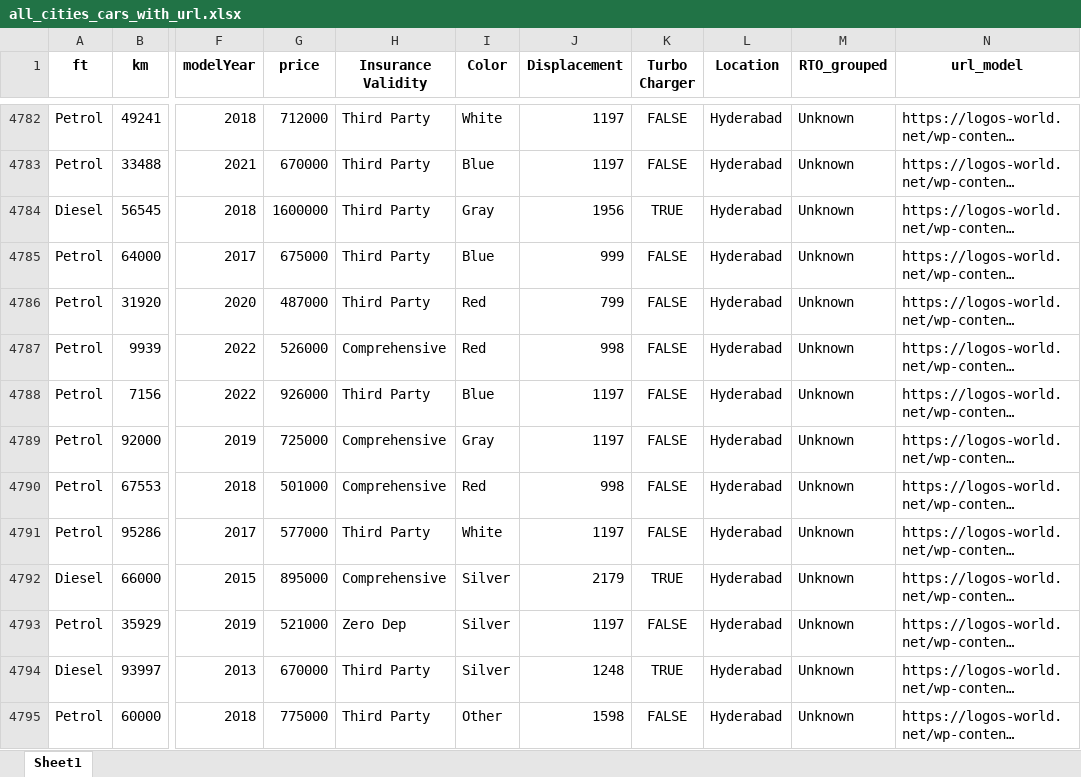
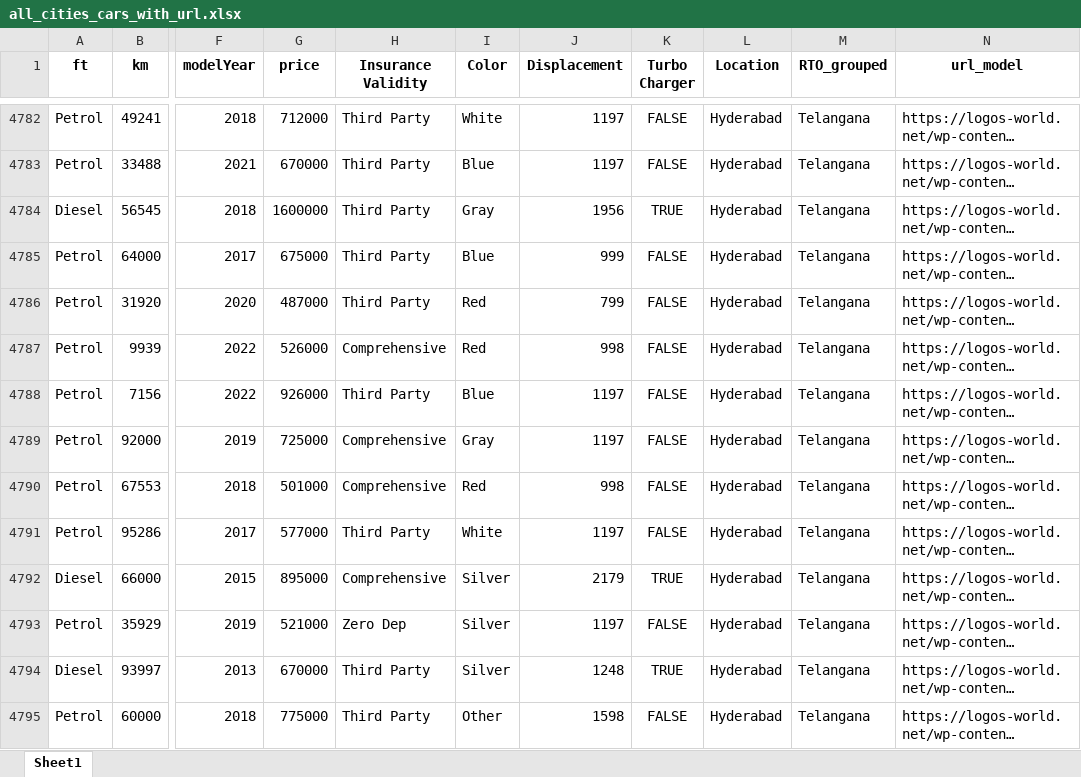
Before and after one commit to Gengatharan1/ds_car_price_analysis, an Excel workbook: modified_dataset/all_cities_cars_with_url.xlsx, sheet Sheet1, drawn as a sheet; only a part is shown, gaps mark what is left out; long unchanged cells end in …; values as stored, in another font and other column widths than the file's, no borders; the diff covers the shown part only; the diff names each change by its address in the sheet, - before the commit and + after, or states it on an @@ line.

```diff
--- a/modified_dataset/all_cities_cars_with_url.xlsx (sheet Sheet1)
+++ b/modified_dataset/all_cities_cars_with_url.xlsx (sheet Sheet1)
-M4782:M4795 (RTO_grouped): Unknown
+M4782:M4795 (RTO_grouped): Telangana
```
Also changed, not shown: 768 edited cells elsewhere in this sheet, modified_dataset/cleaned_car_data.xlsx, 7 other files.
